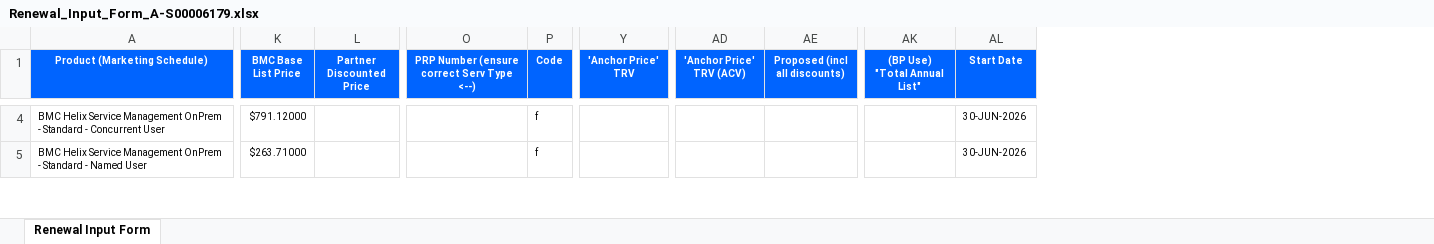
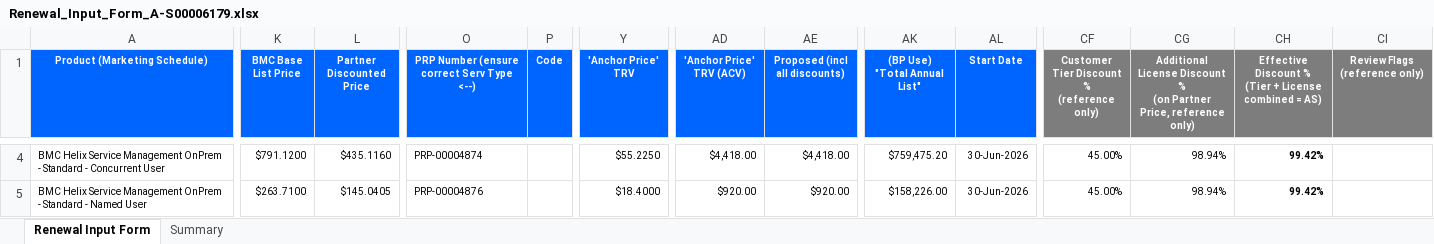
Before and after one commit to sanspan1/Helix-Budgetary-Quote, an Excel workbook: output/Renewal_Input_Form_A-S00006179.xlsx, sheet Renewal Input Form, drawn as a sheet; only a part is shown, gaps mark what is left out; values as stored, in another font and other column widths than the file's, no borders; ↵ is a line break in a cell; the diff covers the shown part only; the diff names each change by its address in the sheet, - before the commit and + after, or states it on an @@ line.

```diff
--- a/output/Renewal_Input_Form_A-S00006179.xlsx (sheet Renewal Input Form)
+++ b/output/Renewal_Input_Form_A-S00006179.xlsx (sheet Renewal Input Form)
+sheet tab: Summary
+column CF, row 1: Customer Tier Discount % ↵ (reference only); rows 4-5: 45.00% | 45.00%
+column CG, row 1: Additional License Discount % ↵ (on Partner Price, reference only); rows 4-5: 98.94% | 98.94%
+column CH, row 1: Effective Discount % ↵ (Tier + License combined = AS); rows 4-5: 99.42% | 99.42%
+column CI (Review Flags (reference only)), empty
-K4 (BMC Base List Price): $791.12000
+K4 (BMC Base List Price): $791.1200
-L4 (Partner Discounted Price): (empty)
+L4 (Partner Discounted Price): $435.1160
-O4: (empty)
+O4: PRP-00004874
-P4:P5 (Code): f
+P4:P5 (Code): (empty)
-Y4 ('Anchor Price' TRV): (empty)
+Y4 ('Anchor Price' TRV): $55.2250
-AD4 ('Anchor Price' TRV (ACV)): (empty)
+AD4 ('Anchor Price' TRV (ACV)): $4,418.00
-AE4 (Proposed (incl all discounts)): (empty)
+AE4 (Proposed (incl all discounts)): $4,418.00
-AK4 ((BP Use) "Total Annual List"): (empty)
+AK4 ((BP Use) "Total Annual List"): $759,475.20
-AL4:AL5 (Start Date): 30-JUN-2026
+AL4:AL5 (Start Date): 30-Jun-2026
-K5 (BMC Base List Price): $263.71000
+K5 (BMC Base List Price): $263.7100
-L5 (Partner Discounted Price): (empty)
+L5 (Partner Discounted Price): $145.0405
-O5: (empty)
+O5: PRP-00004876
-Y5 ('Anchor Price' TRV): (empty)
+Y5 ('Anchor Price' TRV): $18.4000
-AD5 ('Anchor Price' TRV (ACV)): (empty)
+AD5 ('Anchor Price' TRV (ACV)): $920.00
-AE5 (Proposed (incl all discounts)): (empty)
+AE5 (Proposed (incl all discounts)): $920.00
-AK5 ((BP Use) "Total Annual List"): (empty)
+AK5 ((BP Use) "Total Annual List"): $158,226.00
```
Also changed, not shown: 1 added row, 1 removed row and 147 edited cells elsewhere in this sheet, output/A-S00006179_Renewal_Input_Form.xlsx, 5 other files.
